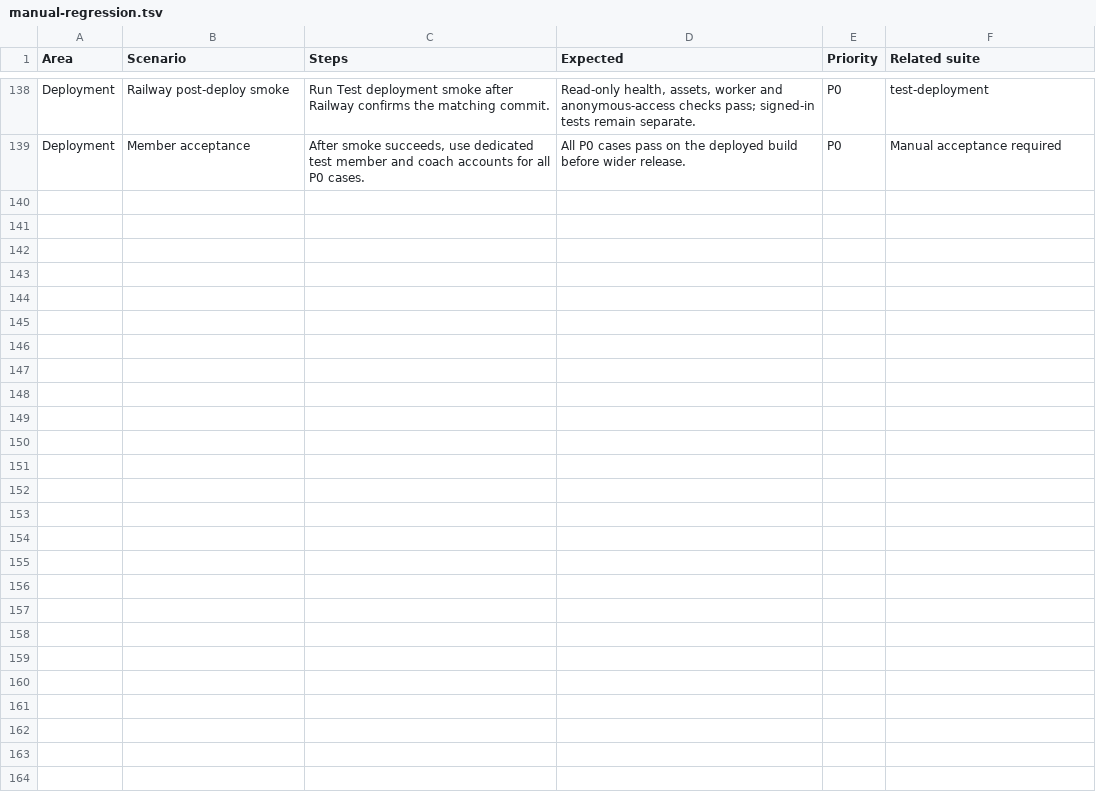
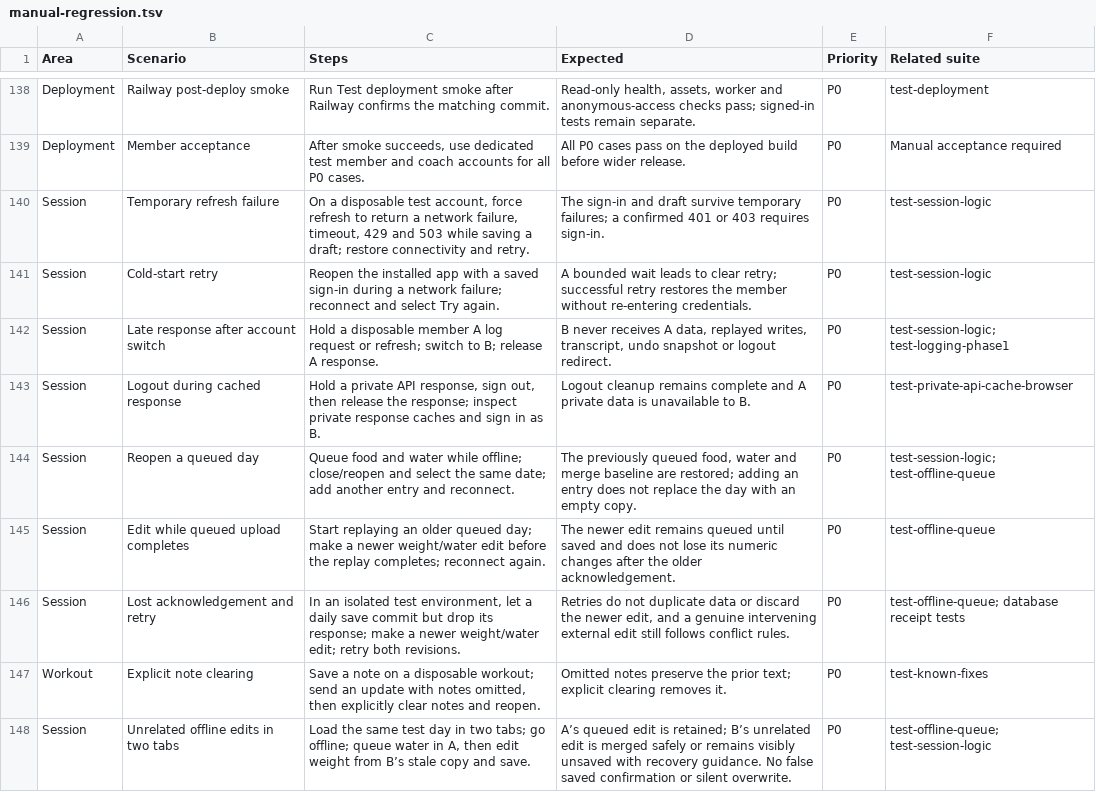
Before and after one commit to ridewithsachin80-droid/Fitness-, a TSV file: qa/manual-regression.tsv, drawn as a sheet; only a part is shown, gaps mark what is left out; the diff names each change by its address in the sheet, - before the commit and + after, or states it on an @@ line.

Commit message:
Add files via upload

```diff
--- a/qa/manual-regression.tsv
+++ b/qa/manual-regression.tsv
+row 140: Session | Temporary refresh failure | On a disposable test account, force refresh to return a network failure, timeout, 429 and 503 while saving a draft; restore connectivity and retry. | The sign-in and draft survive temporary failures; a confirmed 401 or 403 requires sign-in. | P0 | test-session-logic
+row 141: Session | Cold-start retry | Reopen the installed app with a saved sign-in during a network failure; reconnect and select Try again. | A bounded wait leads to clear retry; successful retry restores the member without re-entering credentials. | P0 | test-session-logic
+row 142: Session | Late response after account switch | Hold a disposable member A log request or refresh; switch to B; release A response. | B never receives A data, replayed writes, transcript, undo snapshot or logout redirect. | P0 | test-session-logic; test-logging-phase1
+row 143: Session | Logout during cached response | Hold a private API response, sign out, then release the response; inspect private response caches and sign in as B. | Logout cleanup remains complete and A private data is unavailable to B. | P0 | test-private-api-cache-browser
+row 144: Session | Reopen a queued day | Queue food and water while offline; close/reopen and select the same date; add another entry and reconnect. | The previously queued food, water and merge baseline are restored; adding an entry does not replace the day with an empty copy. | P0 | test-session-logic; test-offline-queue
+row 145: Session | Edit while queued upload completes | Start replaying an older queued day; make a newer weight/water edit before the replay completes; reconnect again. | The newer edit remains queued until saved and does not lose its numeric changes after the older acknowledgement. | P0 | test-offline-queue
+row 146: Session | Lost acknowledgement and retry | In an isolated test environment, let a daily save commit but drop its response; make a newer weight/water edit; retry both revisions. | Retries do not duplicate data or discard the newer edit, and a genuine intervening external edit still follows conflict rules. | P0 | test-offline-queue; database receipt tests
+row 147: Workout | Explicit note clearing | Save a note on a disposable workout; send an update with notes omitted, then explicitly clear notes and reopen. | Omitted notes preserve the prior text; explicit clearing removes it. | P0 | test-known-fixes
+row 148: Session | Unrelated offline edits in two tabs | Load the same test day in two tabs; go offline; queue water in A, then edit weight from B’s stale copy and save. | A’s queued edit is retained; B’s unrelated edit is merged safely or remains visibly unsaved with recovery guidance. No false saved confirmation or silent overwrite. | P0 | test-offline-queue; test-session-logic
```
Also changed, not shown: 50 other files.
